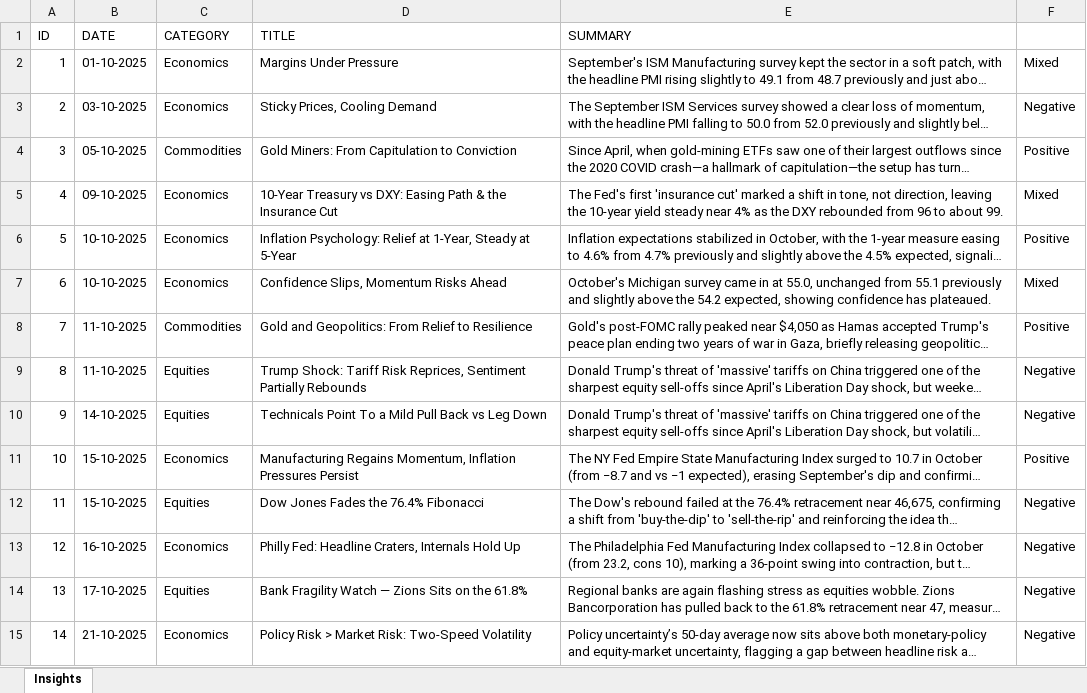
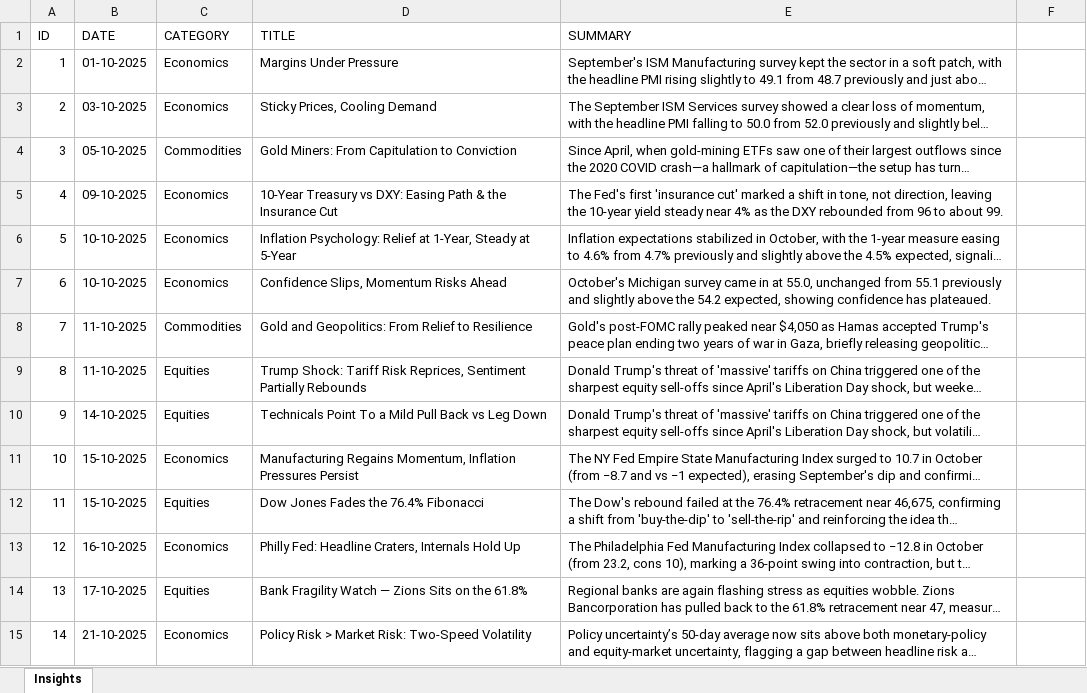
Before and after one commit to oktoure/genesis-research, an Excel workbook: app/data/insights.xlsx, sheet Insights, drawn as a sheet; only a part is shown; long unchanged cells end in …; values as stored, in another font and other column widths than the file's, no cell formats; the diff covers the shown part only; the diff names each change by its address in the sheet, - before the commit and + after, or states it on an @@ line.

```diff
--- a/app/data/insights.xlsx (sheet Insights)
+++ b/app/data/insights.xlsx (sheet Insights)
-F2: Mixed
+F2: (empty)
-F3: Negative
+F3: (empty)
-F4: Positive
+F4: (empty)
-F5: Mixed
+F5: (empty)
-F6: Positive
+F6: (empty)
-F7: Mixed
+F7: (empty)
-F8: Positive
+F8: (empty)
-F9:F10: Negative
+F9:F10: (empty)
-F11: Positive
+F11: (empty)
-F12:F15: Negative
+F12:F15: (empty)
```
Also changed, not shown: 1 added row and 44 edited cells elsewhere in this sheet, cell formats, 4 other files.
